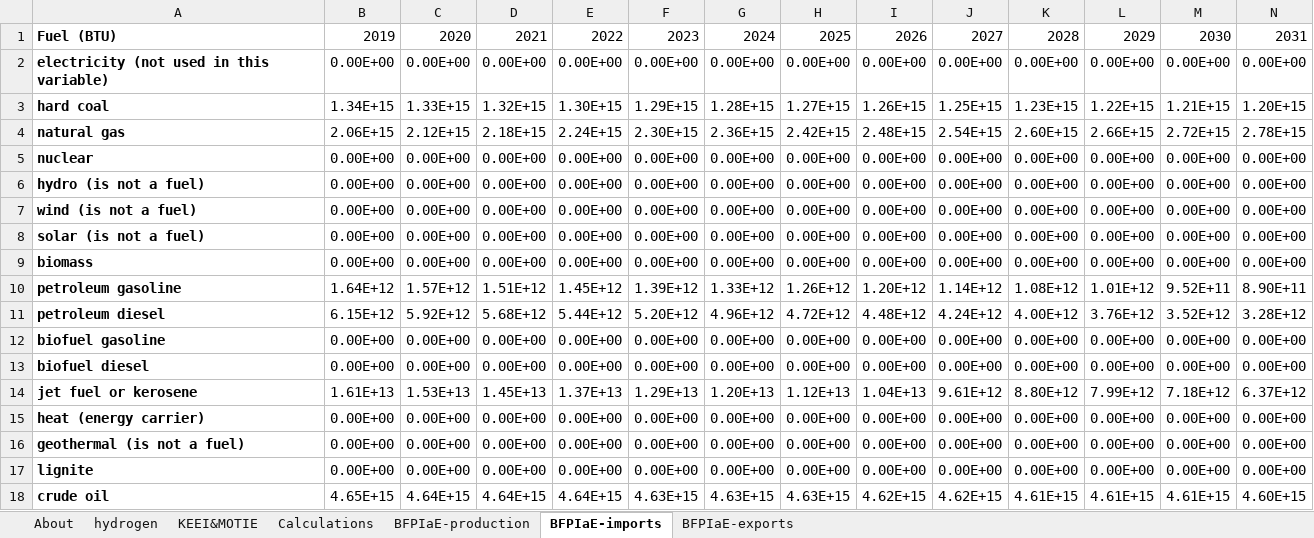
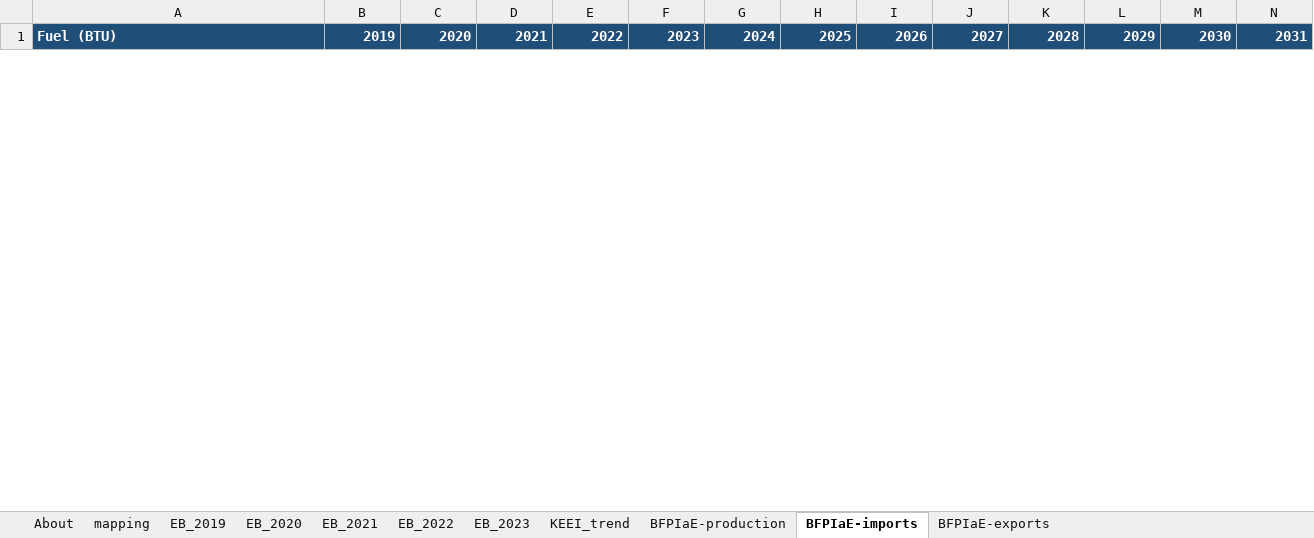
Before and after one commit to EnergyInnovation/eps-southkorea, an Excel workbook: InputData/fuels/BFPIaE/BAU Fuel Production Imports and Exports.xlsx, sheet BFPIaE-imports, drawn as a sheet; only a part is shown; values as stored, in another font and other column widths than the file's, no borders; removed rows and columns are numbered as before the commit, all else as after; rows hold the shown columns only; the diff covers the shown part only; the diff names each change by its address in the sheet, - before the commit and + after, or states it on an @@ line.

```diff
--- a/InputData/fuels/BFPIaE/BAU Fuel Production Imports and Exports.xlsx (sheet BFPIaE-imports)
+++ b/InputData/fuels/BFPIaE/BAU Fuel Production Imports and Exports.xlsx (sheet BFPIaE-imports)
-sheet tab: hydrogen
-sheet tab: KEEI&MOTIE
-sheet tab: Calculations
+sheet tab: mapping
+sheet tab: EB_2019
+sheet tab: EB_2020
+sheet tab: EB_2021
+sheet tab: EB_2022
+sheet tab: EB_2023
+sheet tab: KEEI_trend
@@ A1:N1 fill: none → #1F4E78, text colour: black → #FFFFFF @@
-B1:N1 bold: off
+B1:N1 bold: on
-row 2: electricity (not used in this variable) | 0.00E+00 | 0.00E+00 | 0.00E+00 | 0.00E+00 | 0.00E+00 | 0.00E+00 | 0.00E+00 | 0.00E+00 | 0.00E+00 | 0.00E+00 | 0.00E+00 | 0.00E+00 | 0.00E+00
-row 3: hard coal | 1.34E+15 | 1.33E+15 | 1.32E+15 | 1.30E+15 | 1.29E+15 | 1.28E+15 | 1.27E+15 | 1.26E+15 | 1.25E+15 | 1.23E+15 | 1.22E+15 | 1.21E+15 | 1.20E+15
-row 4: natural gas | 2.06E+15 | 2.12E+15 | 2.18E+15 | 2.24E+15 | 2.30E+15 | 2.36E+15 | 2.42E+15 | 2.48E+15 | 2.54E+15 | 2.60E+15 | 2.66E+15 | 2.72E+15 | 2.78E+15
-row 5: nuclear | 0.00E+00 | 0.00E+00 | 0.00E+00 | 0.00E+00 | 0.00E+00 | 0.00E+00 | 0.00E+00 | 0.00E+00 | 0.00E+00 | 0.00E+00 | 0.00E+00 | 0.00E+00 | 0.00E+00
-row 6: hydro (is not a fuel) | 0.00E+00 | 0.00E+00 | 0.00E+00 | 0.00E+00 | 0.00E+00 | 0.00E+00 | 0.00E+00 | 0.00E+00 | 0.00E+00 | 0.00E+00 | 0.00E+00 | 0.00E+00 | 0.00E+00
-row 7: wind (is not a fuel) | 0.00E+00 | 0.00E+00 | 0.00E+00 | 0.00E+00 | 0.00E+00 | 0.00E+00 | 0.00E+00 | 0.00E+00 | 0.00E+00 | 0.00E+00 | 0.00E+00 | 0.00E+00 | 0.00E+00
-row 8: solar (is not a fuel) | 0.00E+00 | 0.00E+00 | 0.00E+00 | 0.00E+00 | 0.00E+00 | 0.00E+00 | 0.00E+00 | 0.00E+00 | 0.00E+00 | 0.00E+00 | 0.00E+00 | 0.00E+00 | 0.00E+00
-row 9: biomass | 0.00E+00 | 0.00E+00 | 0.00E+00 | 0.00E+00 | 0.00E+00 | 0.00E+00 | 0.00E+00 | 0.00E+00 | 0.00E+00 | 0.00E+00 | 0.00E+00 | 0.00E+00 | 0.00E+00
-row 10: petroleum gasoline | 1.64E+12 | 1.57E+12 | 1.51E+12 | 1.45E+12 | 1.39E+12 | 1.33E+12 | 1.26E+12 | 1.20E+12 | 1.14E+12 | 1.08E+12 | 1.01E+12 | 9.52E+11 | 8.90E+11
-row 11: petroleum diesel | 6.15E+12 | 5.92E+12 | 5.68E+12 | 5.44E+12 | 5.20E+12 | 4.96E+12 | 4.72E+12 | 4.48E+12 | 4.24E+12 | 4.00E+12 | 3.76E+12 | 3.52E+12 | 3.28E+12
-row 12: biofuel gasoline | 0.00E+00 | 0.00E+00 | 0.00E+00 | 0.00E+00 | 0.00E+00 | 0.00E+00 | 0.00E+00 | 0.00E+00 | 0.00E+00 | 0.00E+00 | 0.00E+00 | 0.00E+00 | 0.00E+00
-row 13: biofuel diesel | 0.00E+00 | 0.00E+00 | 0.00E+00 | 0.00E+00 | 0.00E+00 | 0.00E+00 | 0.00E+00 | 0.00E+00 | 0.00E+00 | 0.00E+00 | 0.00E+00 | 0.00E+00 | 0.00E+00
-row 14: jet fuel or kerosene | 1.61E+13 | 1.53E+13 | 1.45E+13 | 1.37E+13 | 1.29E+13 | 1.20E+13 | 1.12E+13 | 1.04E+13 | 9.61E+12 | 8.80E+12 | 7.99E+12 | 7.18E+12 | 6.37E+12
-row 15: heat (energy carrier) | 0.00E+00 | 0.00E+00 | 0.00E+00 | 0.00E+00 | 0.00E+00 | 0.00E+00 | 0.00E+00 | 0.00E+00 | 0.00E+00 | 0.00E+00 | 0.00E+00 | 0.00E+00 | 0.00E+00
-row 16: geothermal (is not a fuel) | 0.00E+00 | 0.00E+00 | 0.00E+00 | 0.00E+00 | 0.00E+00 | 0.00E+00 | 0.00E+00 | 0.00E+00 | 0.00E+00 | 0.00E+00 | 0.00E+00 | 0.00E+00 | 0.00E+00
-row 17: lignite | 0.00E+00 | 0.00E+00 | 0.00E+00 | 0.00E+00 | 0.00E+00 | 0.00E+00 | 0.00E+00 | 0.00E+00 | 0.00E+00 | 0.00E+00 | 0.00E+00 | 0.00E+00 | 0.00E+00
-row 18: crude oil | 4.65E+15 | 4.64E+15 | 4.64E+15 | 4.64E+15 | 4.63E+15 | 4.63E+15 | 4.63E+15 | 4.62E+15 | 4.62E+15 | 4.61E+15 | 4.61E+15 | 4.61E+15 | 4.60E+15
```
Also changed, not shown: 21 added rows, 4 removed rows and cell formats elsewhere in this sheet, sheet BFPIaE-production, sheet BFPIaE-exports, sheet About, InputData/elec/SYTaDC/Start Year Transmission and Distribution Costs.xlsx, 7 other files.
